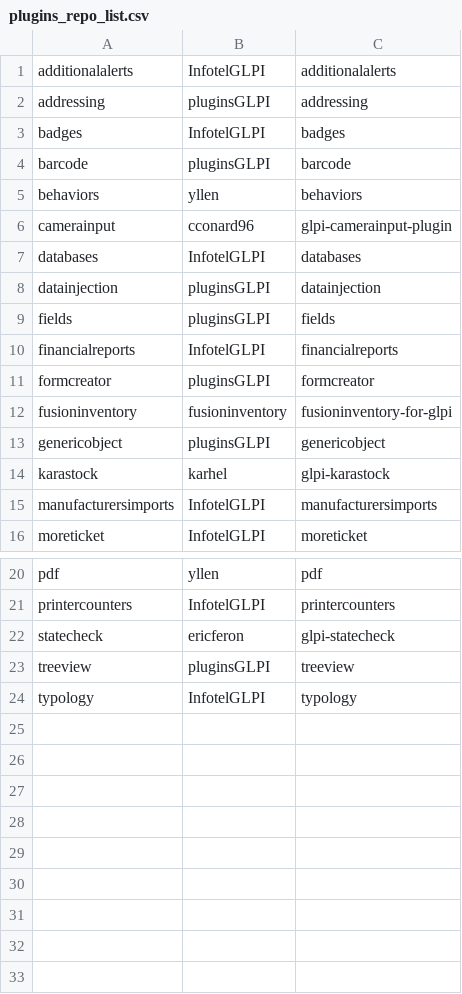
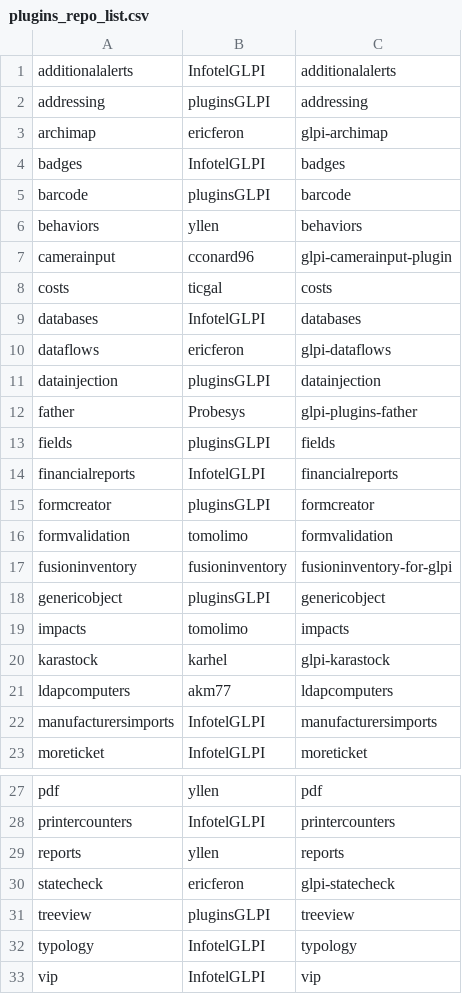
Before and after one commit to Wolvverine/docker-glpi, a CSV file: install scripts/plugins_repo_list.csv, drawn as a sheet; only a part is shown, gaps mark what is left out.

Commit message:
add plugins

```diff
--- a/install scripts/plugins_repo_list.csv
+++ b/install scripts/plugins_repo_list.csv
@@ -2,2 +2,3 @@ additionalalerts,InfotelGLPI,additionalalerts
 addressing,pluginsGLPI,addressing
+archimap,ericferon,glpi-archimap
 badges,InfotelGLPI,badges
@@ -6,4 +7,7 @@ behaviors,yllen,behaviors
 camerainput,cconard96,glpi-camerainput-plugin
+costs,ticgal,costs
 databases,InfotelGLPI,databases
+dataflows,ericferon,glpi-dataflows
 datainjection,pluginsGLPI,datainjection
+father,Probesys,glpi-plugins-father
 fields,pluginsGLPI,fields
@@ -11,5 +15,8 @@ financialreports,InfotelGLPI,financialreports
 formcreator,pluginsGLPI,formcreator
+formvalidation,tomolimo,formvalidation
 fusioninventory,fusioninventory,fusioninventory-for-glpi
 genericobject,pluginsGLPI,genericobject
+impacts,tomolimo,impacts
 karastock,karhel,glpi-karastock
+ldapcomputers,akm77,ldapcomputers
 manufacturersimports,InfotelGLPI,manufacturersimports
@@ -21,2 +28,3 @@ pdf,yllen,pdf
 printercounters,InfotelGLPI,printercounters
+reports,yllen,reports
 statecheck,ericferon,glpi-statecheck
@@ -24 +32,2 @@ treeview,pluginsGLPI,treeview
 typology,InfotelGLPI,typology
+vip,InfotelGLPI,vip
```
